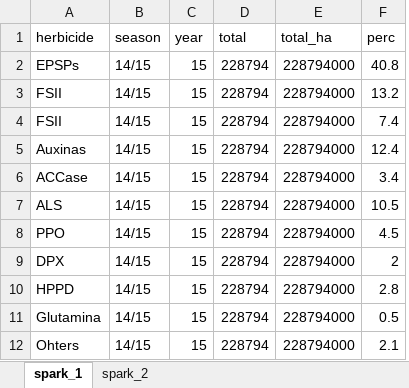
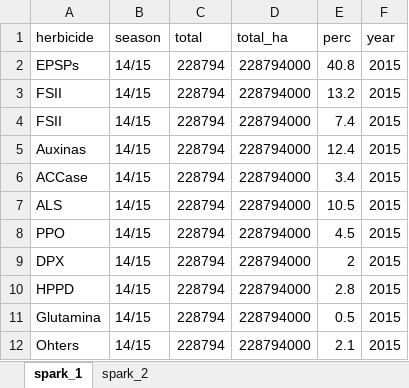
Before and after one commit to maxwelco/aws_paper, an Excel workbook: brasil/figures/spark_1.xlsx, sheet spark_1, drawn as a sheet; only a part is shown; values as stored, in another font and other column widths than the file's, no borders; charts and pictures not drawn; removed rows and columns are numbered as before the commit, all else as after; the diff names each change by its address in the sheet, - before the commit and + after, or states it on an @@ line.

```diff
--- a/brasil/figures/spark_1.xlsx (sheet spark_1)
+++ b/brasil/figures/spark_1.xlsx (sheet spark_1)
-column C (year), rows 2-12: all 15
+column F (year), rows 2-12: all 2015
```
Also changed, not shown: sheet spark_2, formulas that keep their value, 4 other files.
